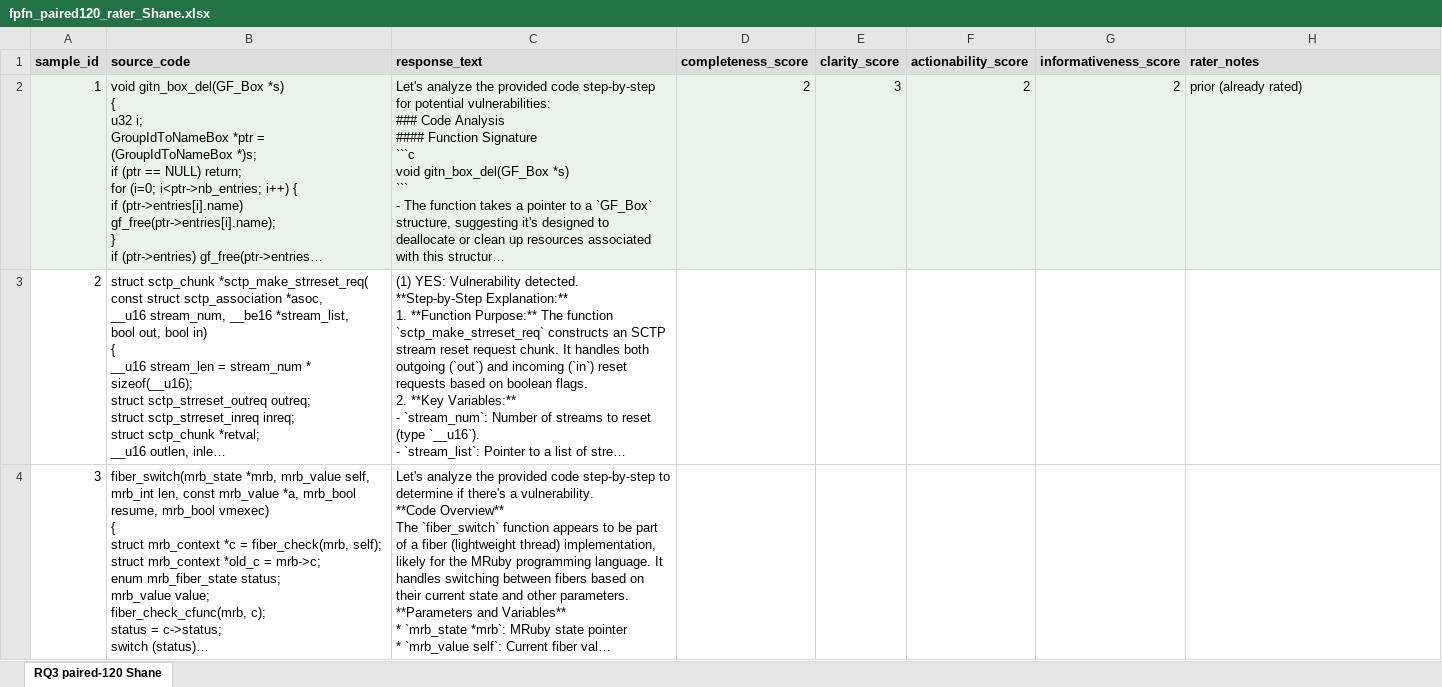
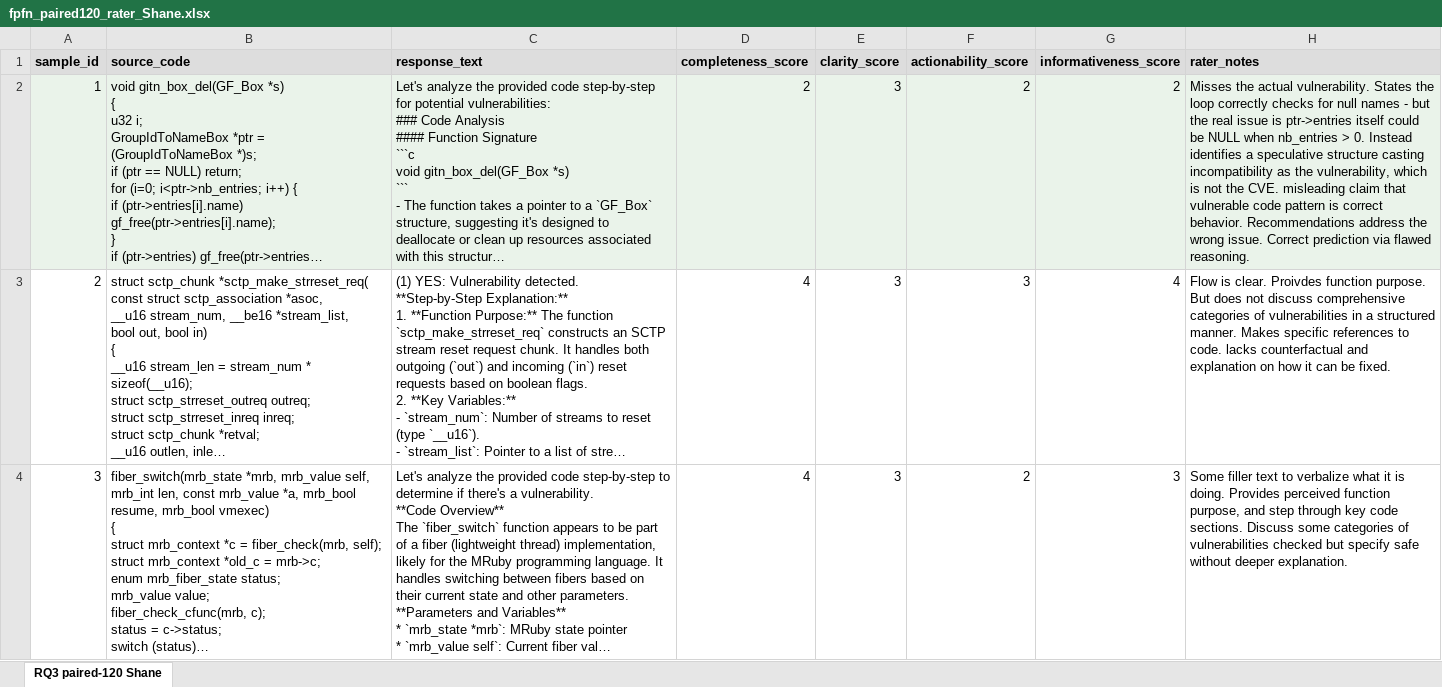
Before and after one commit to unused1/agent-green, an Excel workbook: results/rq3_baseline/fpfn_paired120_rater_Shane.xlsx, sheet RQ3 paired-120 Shane, drawn as a sheet; only a part is shown; long unchanged cells end in …; values as stored, in another font and other column widths than the file's, no borders; the diff covers the shown part only; the diff names each change by its address in the sheet, - before the commit and + after, or states it on an @@ line.

```diff
--- a/results/rq3_baseline/fpfn_paired120_rater_Shane.xlsx (sheet RQ3 paired-120 Shane)
+++ b/results/rq3_baseline/fpfn_paired120_rater_Shane.xlsx (sheet RQ3 paired-120 Shane)
-H2 (rater_notes): prior (already rated)
+H2 (rater_notes): Misses the actual vulnerability. States the loop correctly checks for null names - but the real issue is ptr->entries itself could be NULL when nb_entries > 0. Instead identifies a speculative structure casting incompatibility as the vulnerability, which is not the CVE. misleading claim that vulnerable code pattern is correct behavior. Recommendations address the wrong issue. Correct prediction via flawed reasoning.
-D3:D4 (completeness_score): (empty)
+D3:D4 (completeness_score): 4
-E3:E4 (clarity_score): (empty)
+E3:E4 (clarity_score): 3
-F3 (actionability_score): (empty)
+F3 (actionability_score): 3
-G3 (informativeness_score): (empty)
+G3 (informativeness_score): 4
-H3 (rater_notes): (empty)
+H3 (rater_notes): Flow is clear. Proivdes function purpose. But does not discuss comprehensive categories of vulnerabilities in a structured manner. Makes specific references to code. lacks counterfactual and explanation on how it can be fixed.
-F4 (actionability_score): (empty)
+F4 (actionability_score): 2
-G4 (informativeness_score): (empty)
+G4 (informativeness_score): 3
-H4 (rater_notes): (empty)
+H4 (rater_notes): Some filler text to verbalize what it is doing. Provides perceived function purpose, and step through key code sections. Discuss some categories of vulnerabilities checked but specify safe without deeper explanation.
```
Also changed, not shown: 465 edited cells elsewhere in this sheet, results/rq3_baseline/fpfn_paired120_rater_HS.xlsx, 2 other files.
